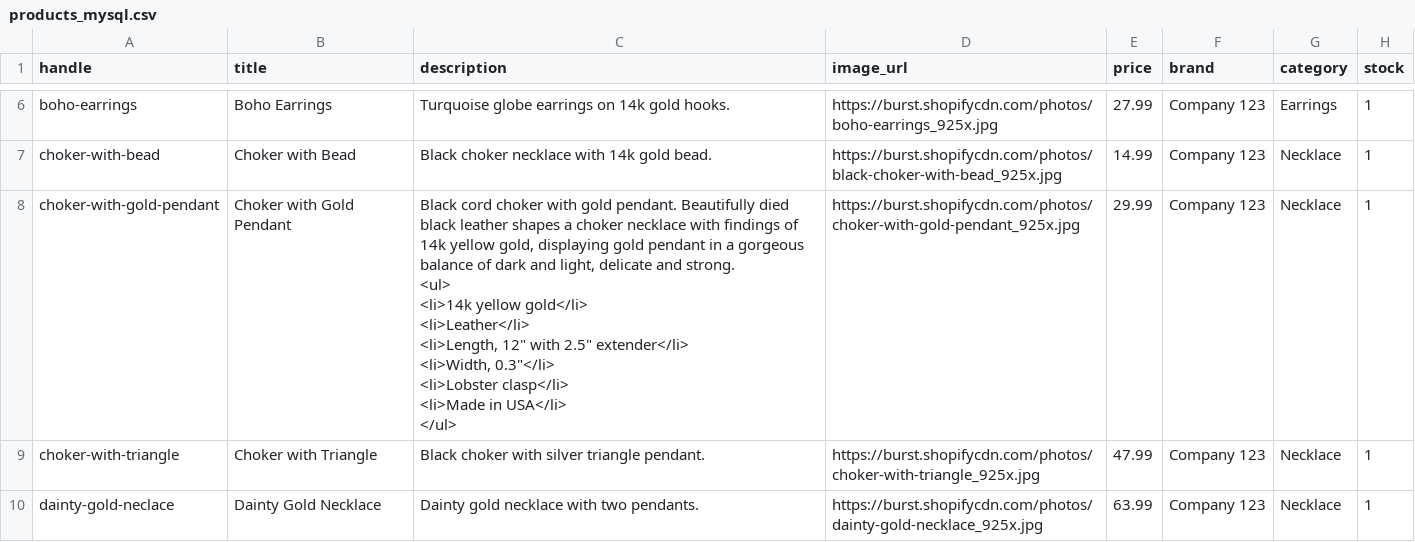
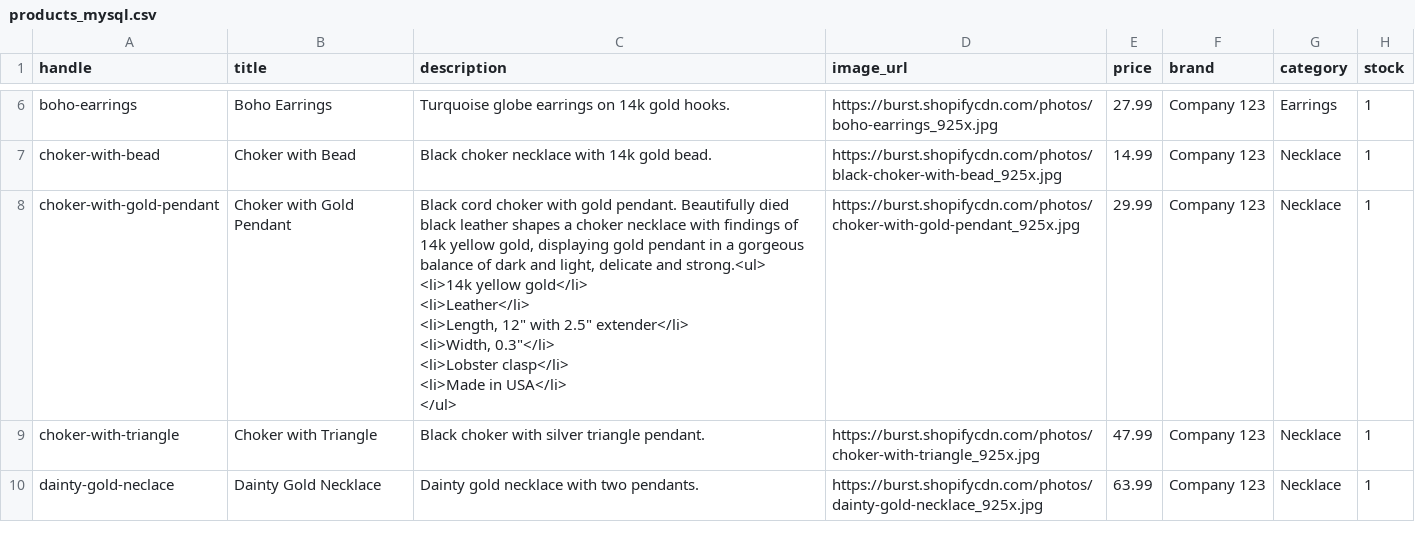
Before and after one commit to YukiOvOb/JAVAEE, a CSV file: BackEnd/application/src/main/resources/data/products_mysql.csv, drawn as a sheet; only a part is shown, gaps mark what is left out; ↵ is a line break in a cell; the diff names each change by its address in the sheet, - before the commit and + after, or states it on an @@ line.

Commit message:
addproduct database

```diff
--- a/BackEnd/application/src/main/resources/data/products_mysql.csv
+++ b/BackEnd/application/src/main/resources/data/products_mysql.csv
-C8 (description): …delicate and strong. ↵ <ul> ↵ <li>14k yellow…
+C8 (description): …delicate and strong.<ul> ↵ <li>14k yellow…
```
